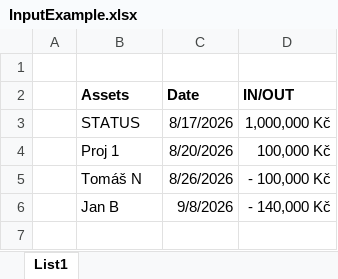
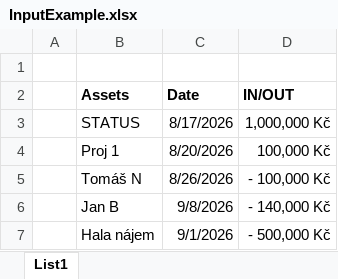
Before and after one commit to burianek/CashFlowViz, an Excel workbook: InputExample.xlsx, sheet List1, drawn as a sheet; values as stored, in another font and other column widths than the file's, no borders; the diff names each change by its address in the sheet, - before the commit and + after, or states it on an @@ line.

```diff
--- a/InputExample.xlsx (sheet List1)
+++ b/InputExample.xlsx (sheet List1)
+row 7:  | Hala nájem | 9/1/2026 | - 500,000 Kč
```
Also changed, not shown: 7 other files.
